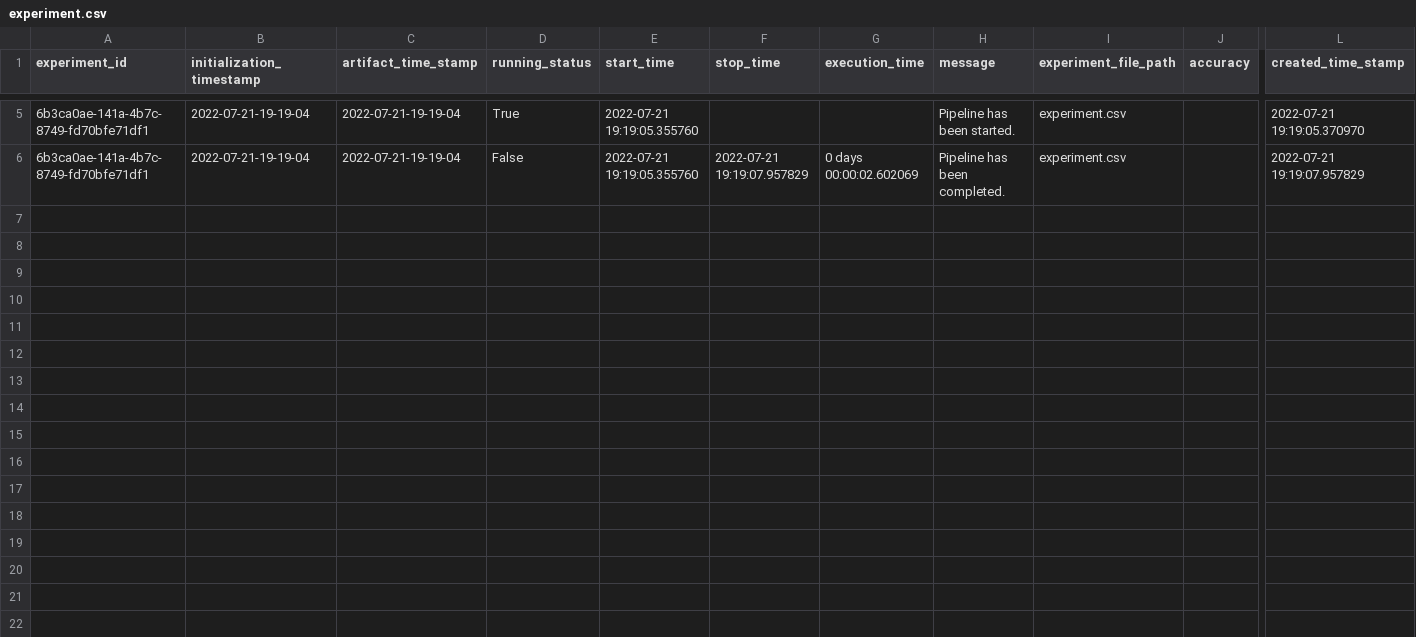
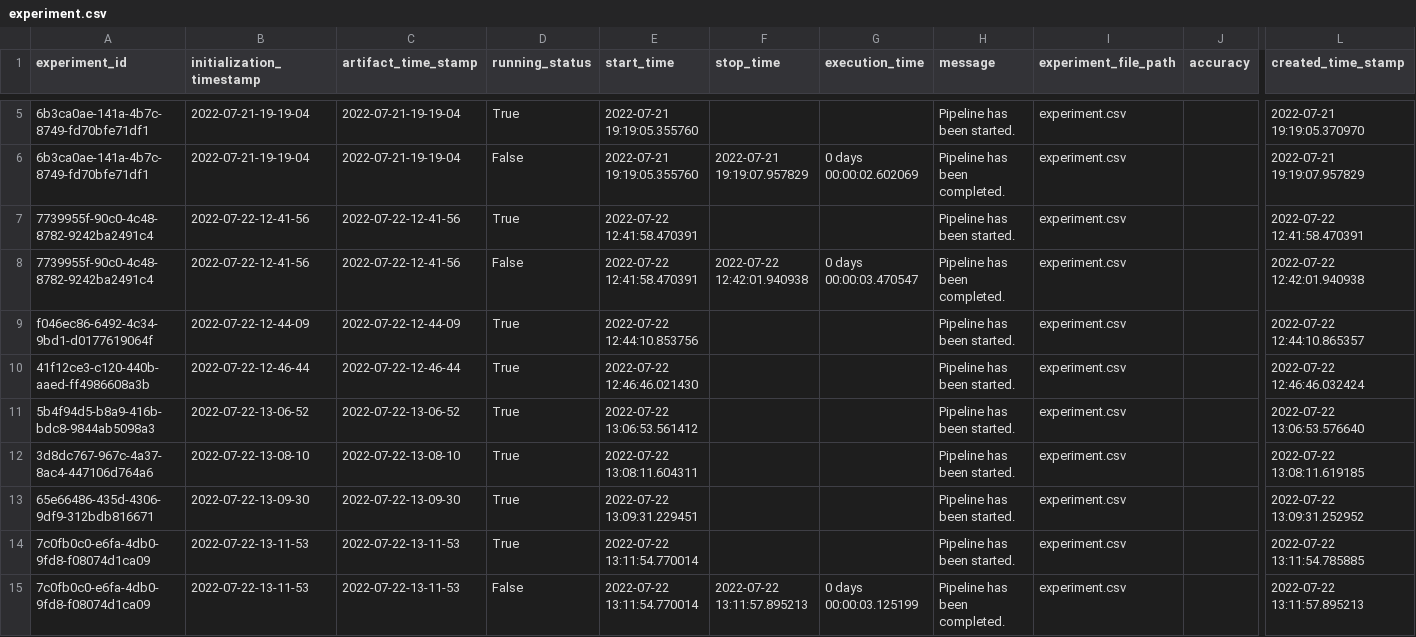
Before and after one commit to vtech20/credit_card_default_pred, a CSV file: credit/artifact/experiment/experiment.csv, drawn as a sheet; only a part is shown, gaps mark what is left out; rows hold the shown columns only; the diff names each change by its address in the sheet, - before the commit and + after, or states it on an @@ line.

Commit message:
completed data transformation

```diff
--- a/credit/artifact/experiment/experiment.csv
+++ b/credit/artifact/experiment/experiment.csv
+row 7: 7739955f-90c0-4c48-8782-9242ba2491c4 | 2022-07-22-12-41-56 | 2022-07-22-12-41-56 | True | 2022-07-22 12:41:58.470391 |  |  | Pipeline has been started. | experiment.csv |  | 2022-07-22 12:41:58.470391
+row 8: 7739955f-90c0-4c48-8782-9242ba2491c4 | 2022-07-22-12-41-56 | 2022-07-22-12-41-56 | False | 2022-07-22 12:41:58.470391 | 2022-07-22 12:42:01.940938 | 0 days 00:00:03.470547 | Pipeline has been completed. | experiment.csv |  | 2022-07-22 12:42:01.940938
+row 9: f046ec86-6492-4c34-9bd1-d0177619064f | 2022-07-22-12-44-09 | 2022-07-22-12-44-09 | True | 2022-07-22 12:44:10.853756 |  |  | Pipeline has been started. | experiment.csv |  | 2022-07-22 12:44:10.865357
+row 10: 41f12ce3-c120-440b-aaed-ff4986608a3b | 2022-07-22-12-46-44 | 2022-07-22-12-46-44 | True | 2022-07-22 12:46:46.021430 |  |  | Pipeline has been started. | experiment.csv |  | 2022-07-22 12:46:46.032424
+row 11: 5b4f94d5-b8a9-416b-bdc8-9844ab5098a3 | 2022-07-22-13-06-52 | 2022-07-22-13-06-52 | True | 2022-07-22 13:06:53.561412 |  |  | Pipeline has been started. | experiment.csv |  | 2022-07-22 13:06:53.576640
+row 12: 3d8dc767-967c-4a37-8ac4-447106d764a6 | 2022-07-22-13-08-10 | 2022-07-22-13-08-10 | True | 2022-07-22 13:08:11.604311 |  |  | Pipeline has been started. | experiment.csv |  | 2022-07-22 13:08:11.619185
+row 13: 65e66486-435d-4306-9df9-312bdb816671 | 2022-07-22-13-09-30 | 2022-07-22-13-09-30 | True | 2022-07-22 13:09:31.229451 |  |  | Pipeline has been started. | experiment.csv |  | 2022-07-22 13:09:31.252952
+row 14: 7c0fb0c0-e6fa-4db0-9fd8-f08074d1ca09 | 2022-07-22-13-11-53 | 2022-07-22-13-11-53 | True | 2022-07-22 13:11:54.770014 |  |  | Pipeline has been started. | experiment.csv |  | 2022-07-22 13:11:54.785885
+row 15: 7c0fb0c0-e6fa-4db0-9fd8-f08074d1ca09 | 2022-07-22-13-11-53 | 2022-07-22-13-11-53 | False | 2022-07-22 13:11:54.770014 | 2022-07-22 13:11:57.895213 | 0 days 00:00:03.125199 | Pipeline has been completed. | experiment.csv |  | 2022-07-22 13:11:57.895213
```
Also changed, not shown: 40 other files.
